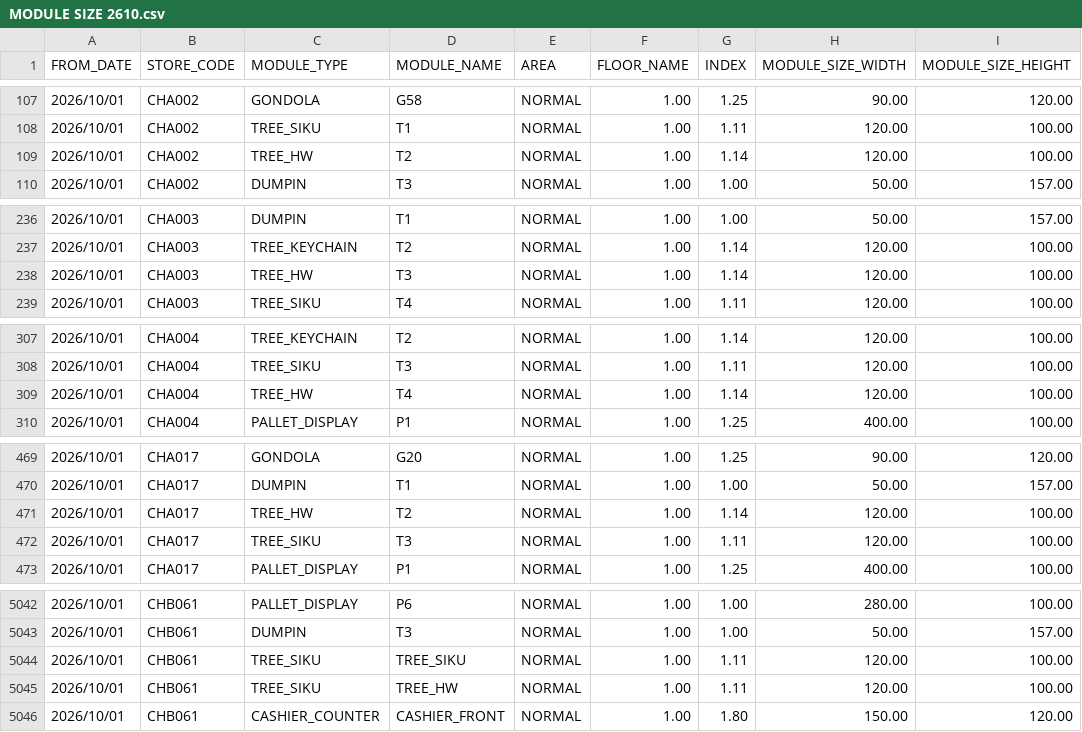
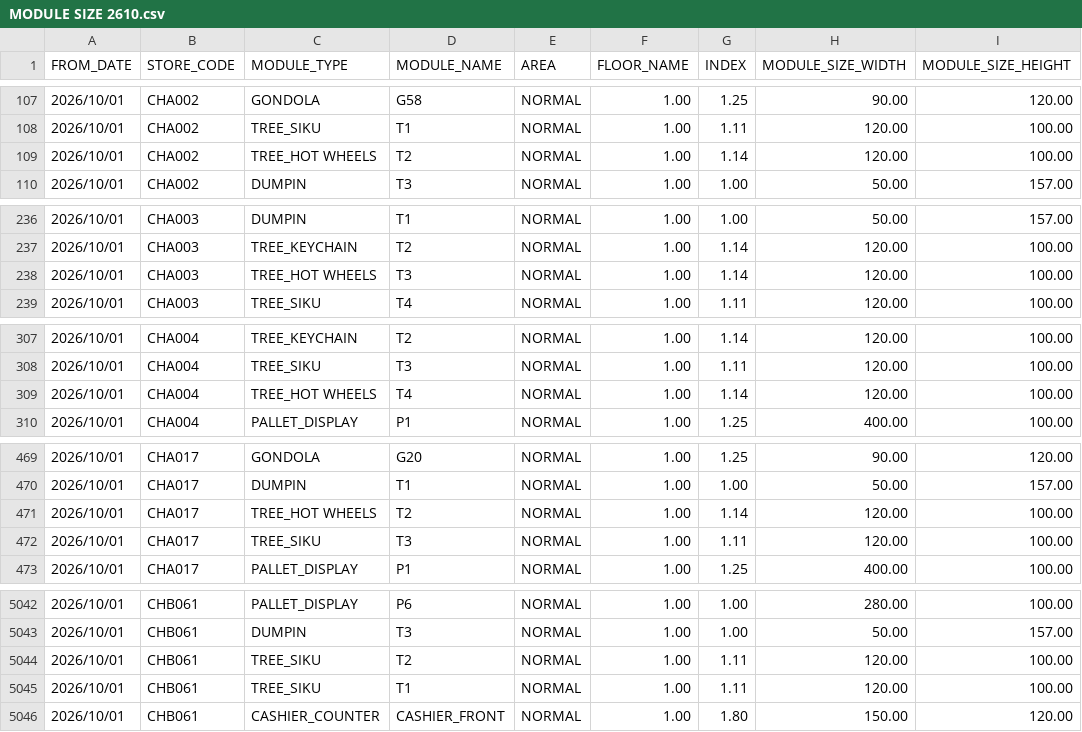
Before and after one commit to VietTinhAnh-JSC/VTA-Store-Layout, a CSV file: Master_Data/MODULE SIZE 2610.csv, drawn as a sheet; only a part is shown, gaps mark what is left out; the diff covers the shown part only; the diff names each change by its address in the sheet, - before the commit and + after, or states it on an @@ line.

```diff
--- a/Master_Data/MODULE SIZE 2610.csv
+++ b/Master_Data/MODULE SIZE 2610.csv
-C109 (MODULE_TYPE): TREE_HW
+C109 (MODULE_TYPE): TREE_HOT WHEELS
-C238 (MODULE_TYPE): TREE_HW
+C238 (MODULE_TYPE): TREE_HOT WHEELS
-C309 (MODULE_TYPE): TREE_HW
+C309 (MODULE_TYPE): TREE_HOT WHEELS
-C471 (MODULE_TYPE): TREE_HW
+C471 (MODULE_TYPE): TREE_HOT WHEELS
-D5044 (MODULE_NAME): TREE_SIKU
+D5044 (MODULE_NAME): T2
-D5045 (MODULE_NAME): TREE_HW
+D5045 (MODULE_NAME): T1
```
Also changed, not shown: 65 edited cells elsewhere in this file.
